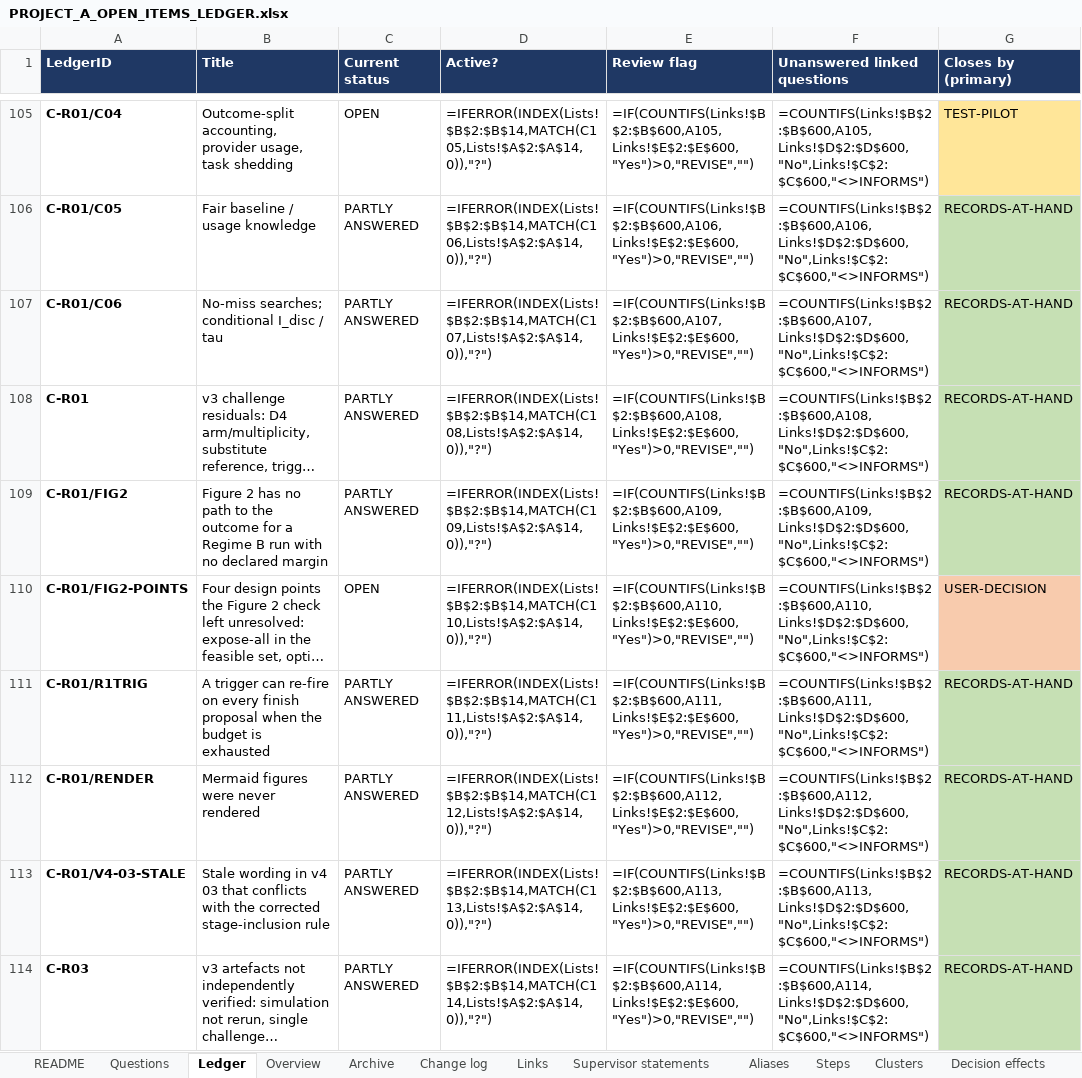
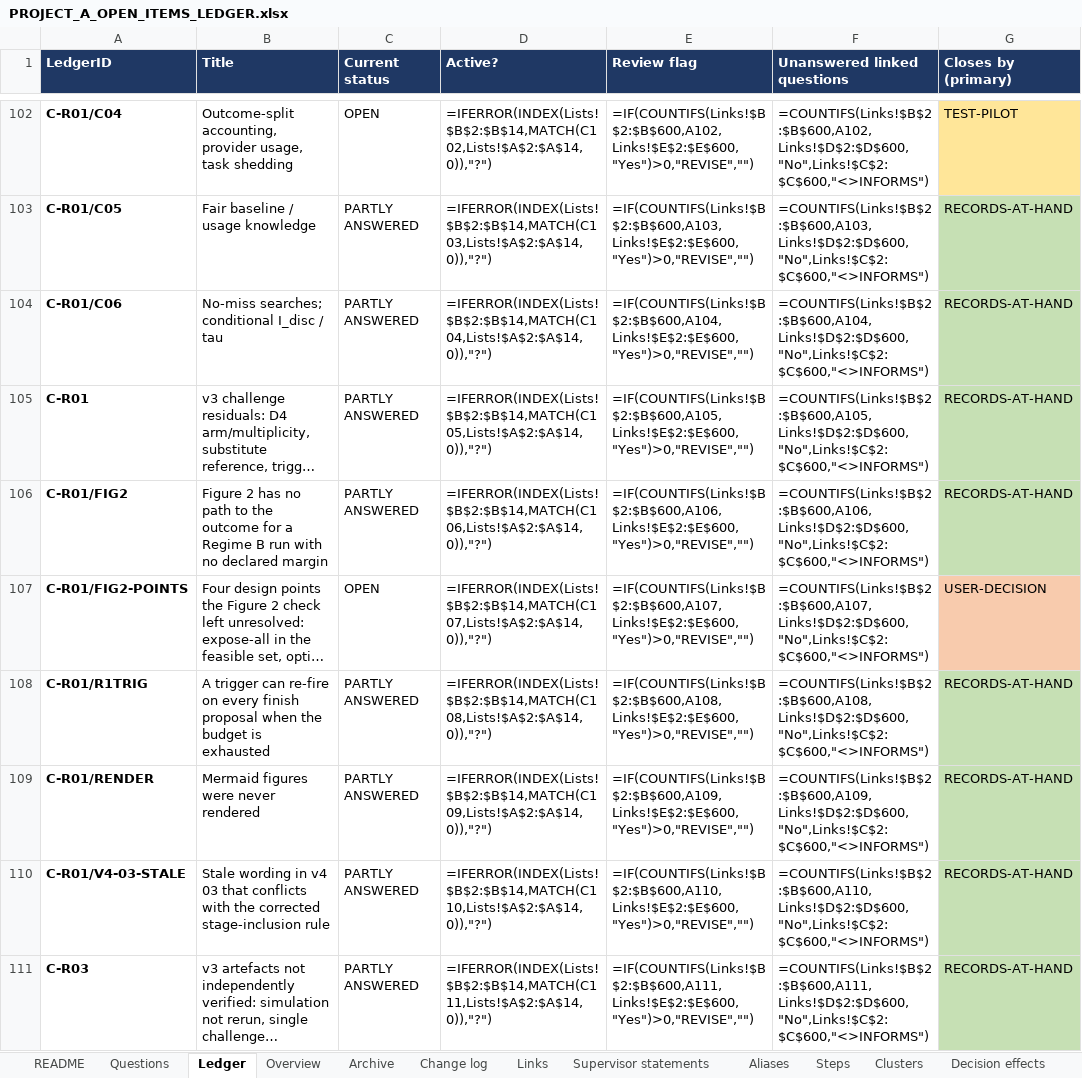
Before and after one commit to omarelansary/thesis-policy-design, an Excel workbook: design/ledger/PROJECT_A_OPEN_ITEMS_LEDGER.xlsx, sheet Ledger, drawn as a sheet; only a part is shown, gaps mark what is left out; long unchanged cells end in …; values as stored, in another font and other column widths than the file's, no borders; formulas without a stored value are shown as written; conditional formats not drawn; addresses are those after the commit; the diff covers the shown part only; the diff names each change by its address in the sheet, - before the commit and + after, or states it on an @@ line.

```diff
--- a/design/ledger/PROJECT_A_OPEN_ITEMS_LEDGER.xlsx (sheet Ledger)
+++ b/design/ledger/PROJECT_A_OPEN_ITEMS_LEDGER.xlsx (sheet Ledger)
-D102 (Active?): =IFERROR(INDEX(Lists!$B$2:$B$14,MATCH(C105,Lists!$A$2:$A$14,0)),"?")
+D102 (Active?): =IFERROR(INDEX(Lists!$B$2:$B$14,MATCH(C102,Lists!$A$2:$A$14,0)),"?")
-E102 (Review flag): =IF(COUNTIFS(Links!$B$2:$B$600,A105,Links!$E$2:$E$600,"Yes")>0,"REVISE","")
+E102 (Review flag): =IF(COUNTIFS(Links!$B$2:$B$600,A102,Links!$E$2:$E$600,"Yes")>0,"REVISE","")
-F102 (Unanswered linked questions): =COUNTIFS(Links!$B$2:$B$600,A105,Links!$D$2:$D$600,"No",Links!$C$2:$C$600,"<>INFORMS")
+F102 (Unanswered linked questions): =COUNTIFS(Links!$B$2:$B$600,A102,Links!$D$2:$D$600,"No",Links!$C$2:$C$600,"<>INFORMS")
-D103 (Active?): =IFERROR(INDEX(Lists!$B$2:$B$14,MATCH(C106,Lists!$A$2:$A$14,0)),"?")
+D103 (Active?): =IFERROR(INDEX(Lists!$B$2:$B$14,MATCH(C103,Lists!$A$2:$A$14,0)),"?")
-E103 (Review flag): =IF(COUNTIFS(Links!$B$2:$B$600,A106,Links!$E$2:$E$600,"Yes")>0,"REVISE","")
+E103 (Review flag): =IF(COUNTIFS(Links!$B$2:$B$600,A103,Links!$E$2:$E$600,"Yes")>0,"REVISE","")
-F103 (Unanswered linked questions): =COUNTIFS(Links!$B$2:$B$600,A106,Links!$D$2:$D$600,"No",Links!$C$2:$C$600,"<>INFORMS")
+F103 (Unanswered linked questions): =COUNTIFS(Links!$B$2:$B$600,A103,Links!$D$2:$D$600,"No",Links!$C$2:$C$600,"<>INFORMS")
-D104 (Active?): =IFERROR(INDEX(Lists!$B$2:$B$14,MATCH(C107,Lists!$A$2:$A$14,0)),"?")
+D104 (Active?): =IFERROR(INDEX(Lists!$B$2:$B$14,MATCH(C104,Lists!$A$2:$A$14,0)),"?")
-E104 (Review flag): =IF(COUNTIFS(Links!$B$2:$B$600,A107,Links!$E$2:$E$600,"Yes")>0,"REVISE","")
+E104 (Review flag): =IF(COUNTIFS(Links!$B$2:$B$600,A104,Links!$E$2:$E$600,"Yes")>0,"REVISE","")
-F104 (Unanswered linked questions): =COUNTIFS(Links!$B$2:$B$600,A107,Links!$D$2:$D$600,"No",Links!$C$2:$C$600,"<>INFORMS")
+F104 (Unanswered linked questions): =COUNTIFS(Links!$B$2:$B$600,A104,Links!$D$2:$D$600,"No",Links!$C$2:$C$600,"<>INFORMS")
-D105 (Active?): =IFERROR(INDEX(Lists!$B$2:$B$14,MATCH(C108,Lists!$A$2:$A$14,0)),"?")
+D105 (Active?): =IFERROR(INDEX(Lists!$B$2:$B$14,MATCH(C105,Lists!$A$2:$A$14,0)),"?")
-E105 (Review flag): =IF(COUNTIFS(Links!$B$2:$B$600,A108,Links!$E$2:$E$600,"Yes")>0,"REVISE","")
+E105 (Review flag): =IF(COUNTIFS(Links!$B$2:$B$600,A105,Links!$E$2:$E$600,"Yes")>0,"REVISE","")
-F105 (Unanswered linked questions): =COUNTIFS(Links!$B$2:$B$600,A108,Links!$D$2:$D$600,"No",Links!$C$2:$C$600,"<>INFORMS")
+F105 (Unanswered linked questions): =COUNTIFS(Links!$B$2:$B$600,A105,Links!$D$2:$D$600,"No",Links!$C$2:$C$600,"<>INFORMS")
-D106 (Active?): =IFERROR(INDEX(Lists!$B$2:$B$14,MATCH(C109,Lists!$A$2:$A$14,0)),"?")
+D106 (Active?): =IFERROR(INDEX(Lists!$B$2:$B$14,MATCH(C106,Lists!$A$2:$A$14,0)),"?")
-E106 (Review flag): =IF(COUNTIFS(Links!$B$2:$B$600,A109,Links!$E$2:$E$600,"Yes")>0,"REVISE","")
+E106 (Review flag): =IF(COUNTIFS(Links!$B$2:$B$600,A106,Links!$E$2:$E$600,"Yes")>0,"REVISE","")
-F106 (Unanswered linked questions): =COUNTIFS(Links!$B$2:$B$600,A109,Links!$D$2:$D$600,"No",Links!$C$2:$C$600,"<>INFORMS")
+F106 (Unanswered linked questions): =COUNTIFS(Links!$B$2:$B$600,A106,Links!$D$2:$D$600,"No",Links!$C$2:$C$600,"<>INFORMS")
-D107 (Active?): =IFERROR(INDEX(Lists!$B$2:$B$14,MATCH(C110,Lists!$A$2:$A$14,0)),"?")
+D107 (Active?): =IFERROR(INDEX(Lists!$B$2:$B$14,MATCH(C107,Lists!$A$2:$A$14,0)),"?")
-E107 (Review flag): =IF(COUNTIFS(Links!$B$2:$B$600,A110,Links!$E$2:$E$600,"Yes")>0,"REVISE","")
+E107 (Review flag): =IF(COUNTIFS(Links!$B$2:$B$600,A107,Links!$E$2:$E$600,"Yes")>0,"REVISE","")
-F107 (Unanswered linked questions): =COUNTIFS(Links!$B$2:$B$600,A110,Links!$D$2:$D$600,"No",Links!$C$2:$C$600,"<>INFORMS")
+F107 (Unanswered linked questions): =COUNTIFS(Links!$B$2:$B$600,A107,Links!$D$2:$D$600,"No",Links!$C$2:$C$600,"<>INFORMS")
-D108 (Active?): =IFERROR(INDEX(Lists!$B$2:$B$14,MATCH(C111,Lists!$A$2:$A$14,0)),"?")
+D108 (Active?): =IFERROR(INDEX(Lists!$B$2:$B$14,MATCH(C108,Lists!$A$2:$A$14,0)),"?")
-E108 (Review flag): =IF(COUNTIFS(Links!$B$2:$B$600,A111,Links!$E$2:$E$600,"Yes")>0,"REVISE","")
+E108 (Review flag): =IF(COUNTIFS(Links!$B$2:$B$600,A108,Links!$E$2:$E$600,"Yes")>0,"REVISE","")
-F108 (Unanswered linked questions): =COUNTIFS(Links!$B$2:$B$600,A111,Links!$D$2:$D$600,"No",Links!$C$2:$C$600,"<>INFORMS")
+F108 (Unanswered linked questions): =COUNTIFS(Links!$B$2:$B$600,A108,Links!$D$2:$D$600,"No",Links!$C$2:$C$600,"<>INFORMS")
-D109 (Active?): =IFERROR(INDEX(Lists!$B$2:$B$14,MATCH(C112,Lists!$A$2:$A$14,0)),"?")
+D109 (Active?): =IFERROR(INDEX(Lists!$B$2:$B$14,MATCH(C109,Lists!$A$2:$A$14,0)),"?")
-E109 (Review flag): =IF(COUNTIFS(Links!$B$2:$B$600,A112,Links!$E$2:$E$600,"Yes")>0,"REVISE","")
+E109 (Review flag): =IF(COUNTIFS(Links!$B$2:$B$600,A109,Links!$E$2:$E$600,"Yes")>0,"REVISE","")
-F109 (Unanswered linked questions): =COUNTIFS(Links!$B$2:$B$600,A112,Links!$D$2:$D$600,"No",Links!$C$2:$C$600,"<>INFORMS")
+F109 (Unanswered linked questions): =COUNTIFS(Links!$B$2:$B$600,A109,Links!$D$2:$D$600,"No",Links!$C$2:$C$600,"<>INFORMS")
-D110 (Active?): =IFERROR(INDEX(Lists!$B$2:$B$14,MATCH(C113,Lists!$A$2:$A$14,0)),"?")
+D110 (Active?): =IFERROR(INDEX(Lists!$B$2:$B$14,MATCH(C110,Lists!$A$2:$A$14,0)),"?")
-E110 (Review flag): =IF(COUNTIFS(Links!$B$2:$B$600,A113,Links!$E$2:$E$600,"Yes")>0,"REVISE","")
+E110 (Review flag): =IF(COUNTIFS(Links!$B$2:$B$600,A110,Links!$E$2:$E$600,"Yes")>0,"REVISE","")
-F110 (Unanswered linked questions): =COUNTIFS(Links!$B$2:$B$600,A113,Links!$D$2:$D$600,"No",Links!$C$2:$C$600,"<>INFORMS")
+F110 (Unanswered linked questions): =COUNTIFS(Links!$B$2:$B$600,A110,Links!$D$2:$D$600,"No",Links!$C$2:$C$600,"<>INFORMS")
-D111 (Active?): =IFERROR(INDEX(Lists!$B$2:$B$14,MATCH(C114,Lists!$A$2:$A$14,0)),"?")
+D111 (Active?): =IFERROR(INDEX(Lists!$B$2:$B$14,MATCH(C111,Lists!$A$2:$A$14,0)),"?")
-E111 (Review flag): =IF(COUNTIFS(Links!$B$2:$B$600,A114,Links!$E$2:$E$600,"Yes")>0,"REVISE","")
+E111 (Review flag): =IF(COUNTIFS(Links!$B$2:$B$600,A111,Links!$E$2:$E$600,"Yes")>0,"REVISE","")
-F111 (Unanswered linked questions): =COUNTIFS(Links!$B$2:$B$600,A114,Links!$D$2:$D$600,"No",Links!$C$2:$C$600,"<>INFORMS")
+F111 (Unanswered linked questions): =COUNTIFS(Links!$B$2:$B$600,A111,Links!$D$2:$D$600,"No",Links!$C$2:$C$600,"<>INFORMS")
```
Also changed, not shown: 5 removed rows and 335 edited cells elsewhere in this sheet, sheet Change log, sheet Archive, sheet Gates, sheet Steps, sheet README, 21 other files.
